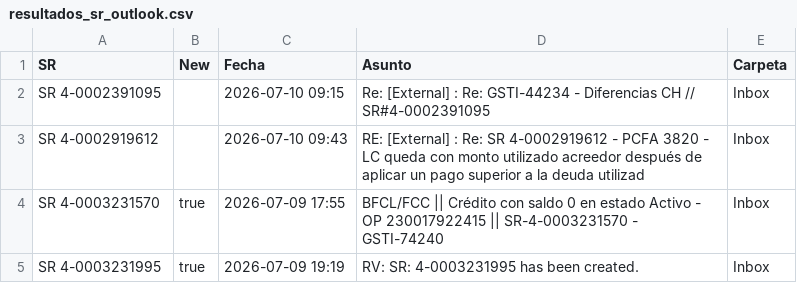
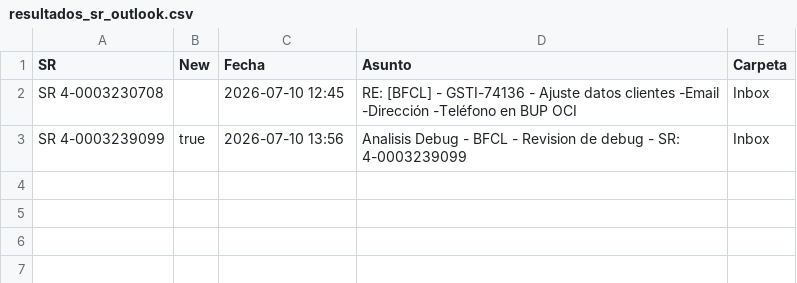
Before and after one commit to dpv20/SR-counter, a CSV file: resultados_sr_outlook.csv, drawn as a sheet.

```diff
--- a/resultados_sr_outlook.csv
+++ b/resultados_sr_outlook.csv
@@ -1,5 +1,3 @@
 "SR","New","Fecha","Asunto","Carpeta"
-"SR 4-0002391095","","2026-07-10 09:15","Re: [External] : Re: GSTI-44234 - Diferencias CH // SR#4-0002391095 ","Inbox"
-"SR 4-0002919612","","2026-07-10 09:43","RE: [External] : Re: SR 4-0002919612 - PCFA 3820 - LC queda con monto utilizado acreedor después de aplicar un pago superior a la deuda utilizad","Inbox"
-"SR 4-0003231570","true","2026-07-09 17:55","BFCL/FCC || Crédito con saldo 0 en estado Activo - OP 230017922415 || SR-4-0003231570 - GSTI-74240","Inbox"
-"SR 4-0003231995","true","2026-07-09 19:19","RV: SR: 4-0003231995 has been created.","Inbox"
+"SR 4-0003230708","","2026-07-10 12:45","RE: [BFCL] - GSTI-74136 - Ajuste datos clientes  -Email  -Dirección  -Teléfono en BUP OCI","Inbox"
+"SR 4-0003239099","true","2026-07-10 13:56","Analisis Debug - BFCL - Revision de debug - SR: 4-0003239099","Inbox"
```
Also changed, not shown: todos_sr.csv, 2 other files.
